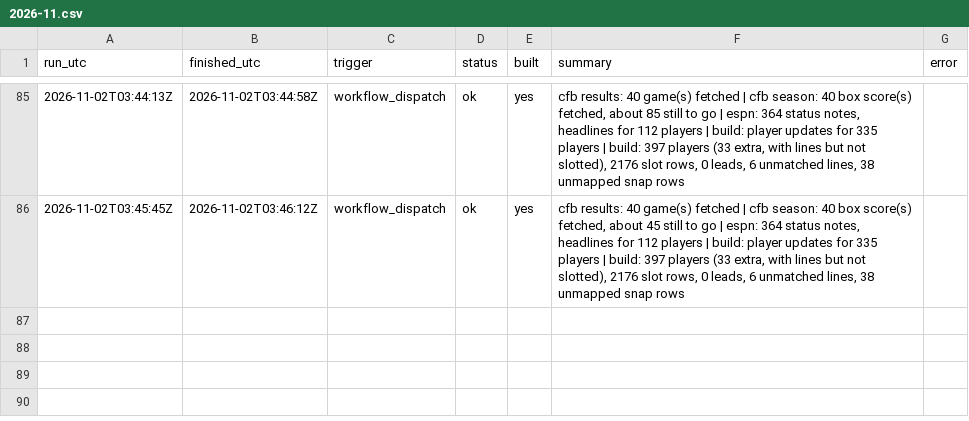
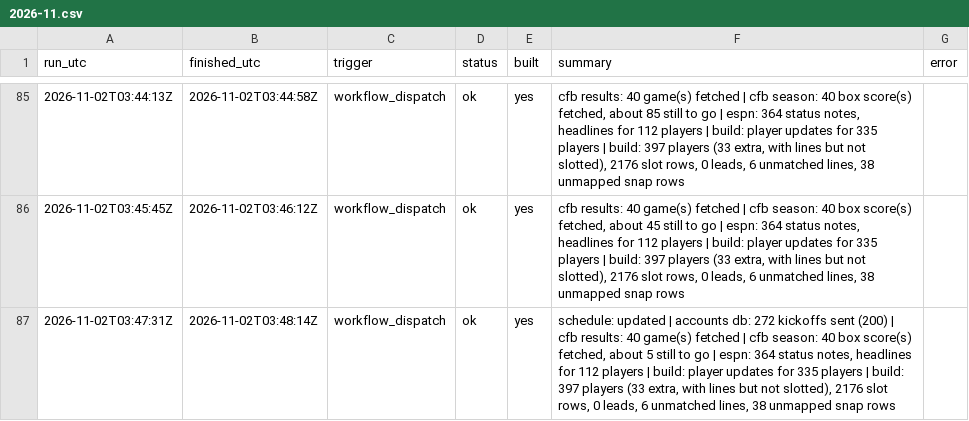
Before and after one commit to mvpeterson0-netizen/NFL-Odds-Tracker, a CSV file: data/runs/2026-11.csv, drawn as a sheet; only a part is shown, gaps mark what is left out; the diff names each change by its address in the sheet, - before the commit and + after, or states it on an @@ line.

```diff
--- a/data/runs/2026-11.csv
+++ b/data/runs/2026-11.csv
+row 87: 2026-11-02T03:47:31Z | 2026-11-02T03:48:14Z | workflow_dispatch | ok | yes | schedule: updated | accounts db: 272 kickoffs sent (200) | cfb results: 40 game(s) fetched | cfb season: 40 box score(s) fetched, about 5 still to go | espn: 364 status notes, headlines for 112 players | build: player updates for 335 players | build: 397 players (33 extra, with lines but not slotted), 2176 slot rows, 0 leads, 6 unmatched lines, 38 unmapped snap rows
```
Also changed, not shown: data/slots.csv, 6 other files.
